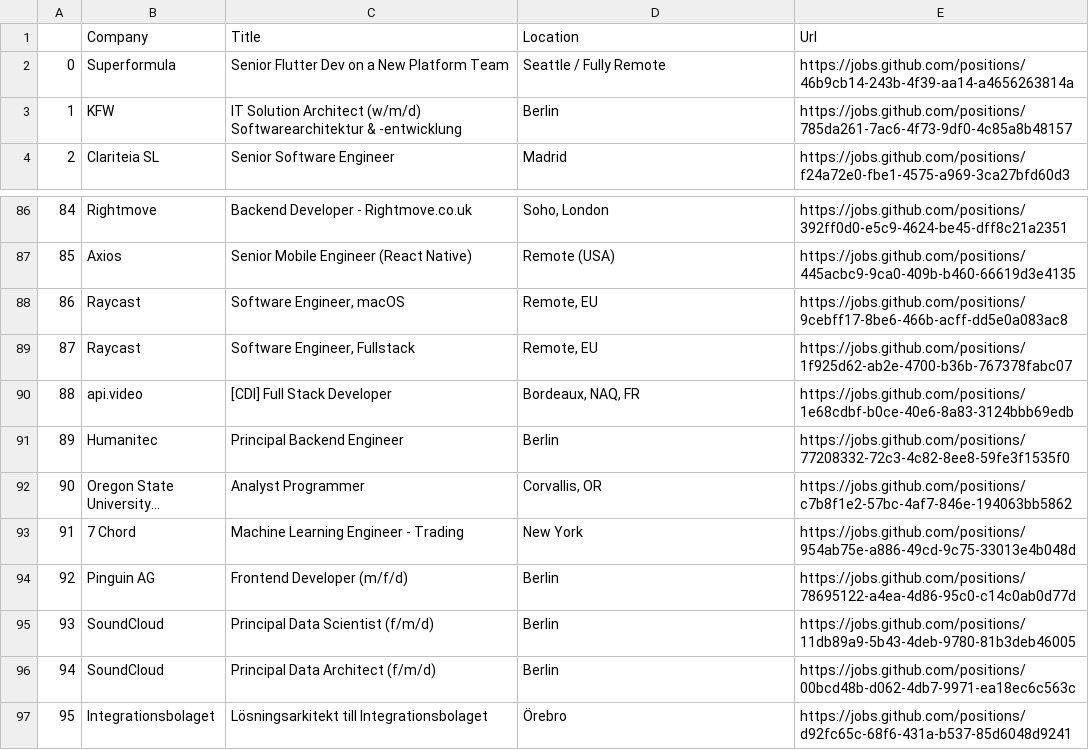
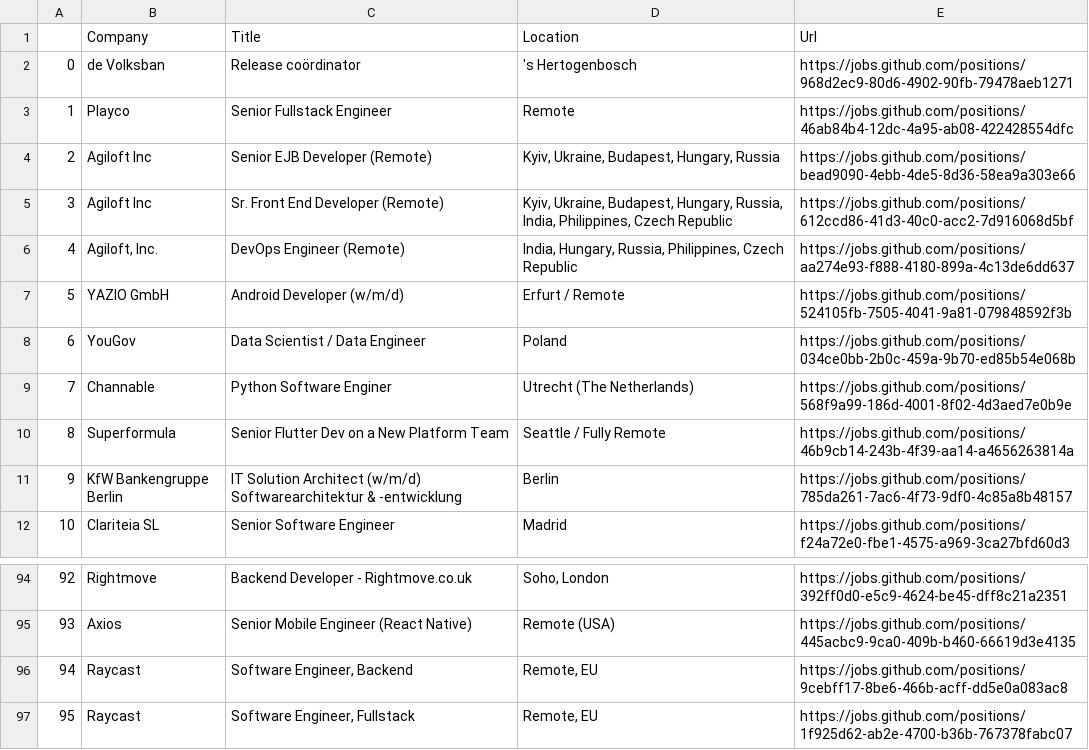
Before and after one commit to dross3121/High-Pytenuse-Wow-Project, a CSV file: Jobs_GitHub.csv, drawn as a sheet; only a part is shown, gaps mark what is left out; the shorter side is filled out with more unchanged rows; long unchanged cells end in …; addresses are those after the commit; the diff covers the shown part only; the diff names each change by its address in the sheet, - before the commit and + after, or states it on an @@ line.

```diff
--- a/Jobs_GitHub.csv
+++ b/Jobs_GitHub.csv
+row 2: 0 | de Volksban | Release coördinator | 's Hertogenbosch | https://jobs.github.com/positions/968d2ec9-80d6-4902-90fb-79478aeb1271
@@ row 167 moved to row 3: 1 @@
+row 4: 2 | Agiloft Inc | Senior EJB Developer (Remote) | Kyiv, Ukraine, Budapest, Hungary, Russia | https://jobs.github.com/positions/bead9090-4ebb-4de5-8d36-58ea9a303e66
+row 5: 3 | Agiloft Inc | Sr. Front End Developer (Remote) | Kyiv, Ukraine, Budapest, Hungary, Russia, India, Philippines, Czech Republic | https://jobs.github.com/positions/612ccd86-41d3-40c0-acc2-7d916068d5bf
+row 6: 4 | Agiloft, Inc. | DevOps Engineer (Remote) | India, Hungary, Russia, Philippines, Czech Republic | https://jobs.github.com/positions/aa274e93-f888-4180-899a-4c13de6dd637
+row 7: 5 | YAZIO GmbH | Android Developer (w/m/d) | Erfurt / Remote | https://jobs.github.com/positions/524105fb-7505-4041-9a81-079848592f3b
+row 8: 6 | YouGov | Data Scientist / Data Engineer | Poland | https://jobs.github.com/positions/034ce0bb-2b0c-459a-9b70-ed85b54e068b
+row 9: 7 | Channable | Python Software Enginer | Utrecht (The Netherlands) | https://jobs.github.com/positions/568f9a99-186d-4001-8f02-4d3aed7e0b9e
@@ column A renumbered between rows 10 and 143 @@
-B11 (Company): KFW
+B11 (Company): KfW Bankengruppe Berlin
-C96 (Title): Software Engineer, macOS
+C96 (Title): Software Engineer, Backend
```
Also changed, not shown: 32 removed rows elsewhere in this file, 6 other files.
